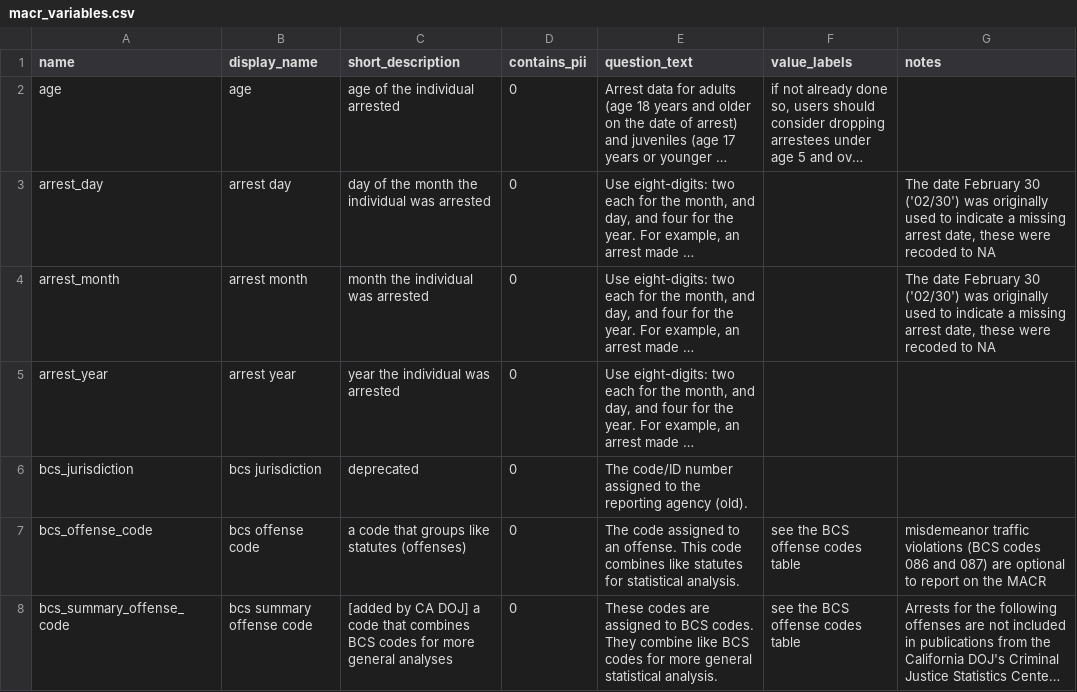
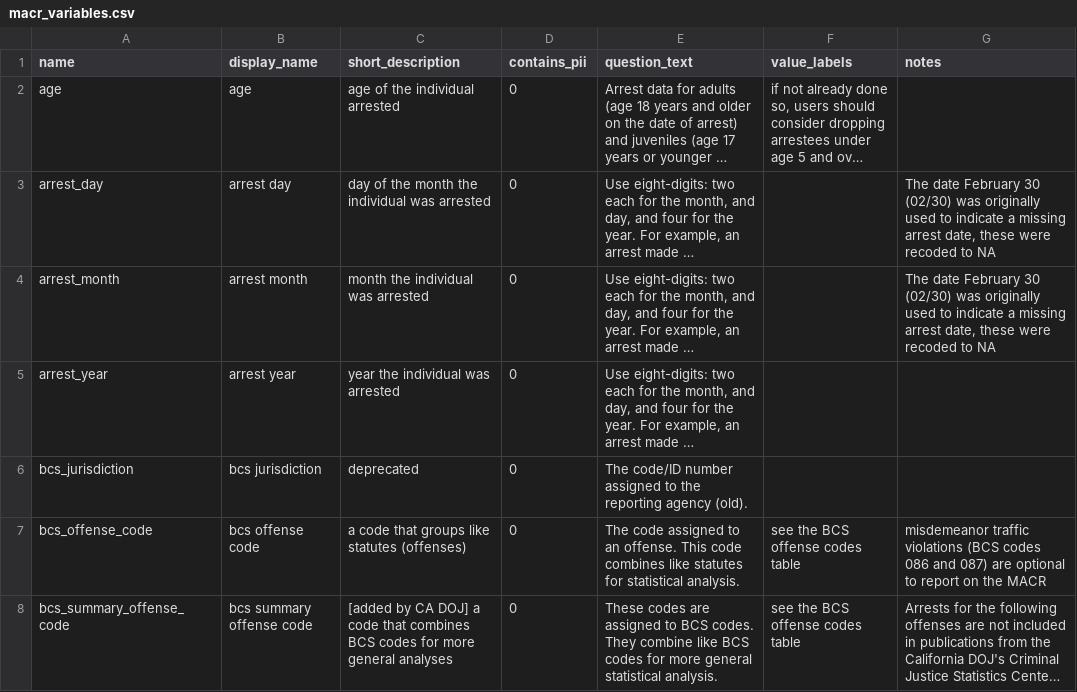
Before and after one commit to vdorie/dojr, a CSV file: inventory/macr/macr_variables.csv, drawn as a sheet; only a part is shown; long unchanged cells end in …; the diff names each change by its address in the sheet, - before the commit and + after, or states it on an @@ line.

Commit message:
Update macr_variables.csv

```diff
--- a/inventory/macr/macr_variables.csv
+++ b/inventory/macr/macr_variables.csv
-G3:G4 (notes): …February 30 ('02/30') was originally…
+G3:G4 (notes): …February 30 (02/30) was originally…
```
